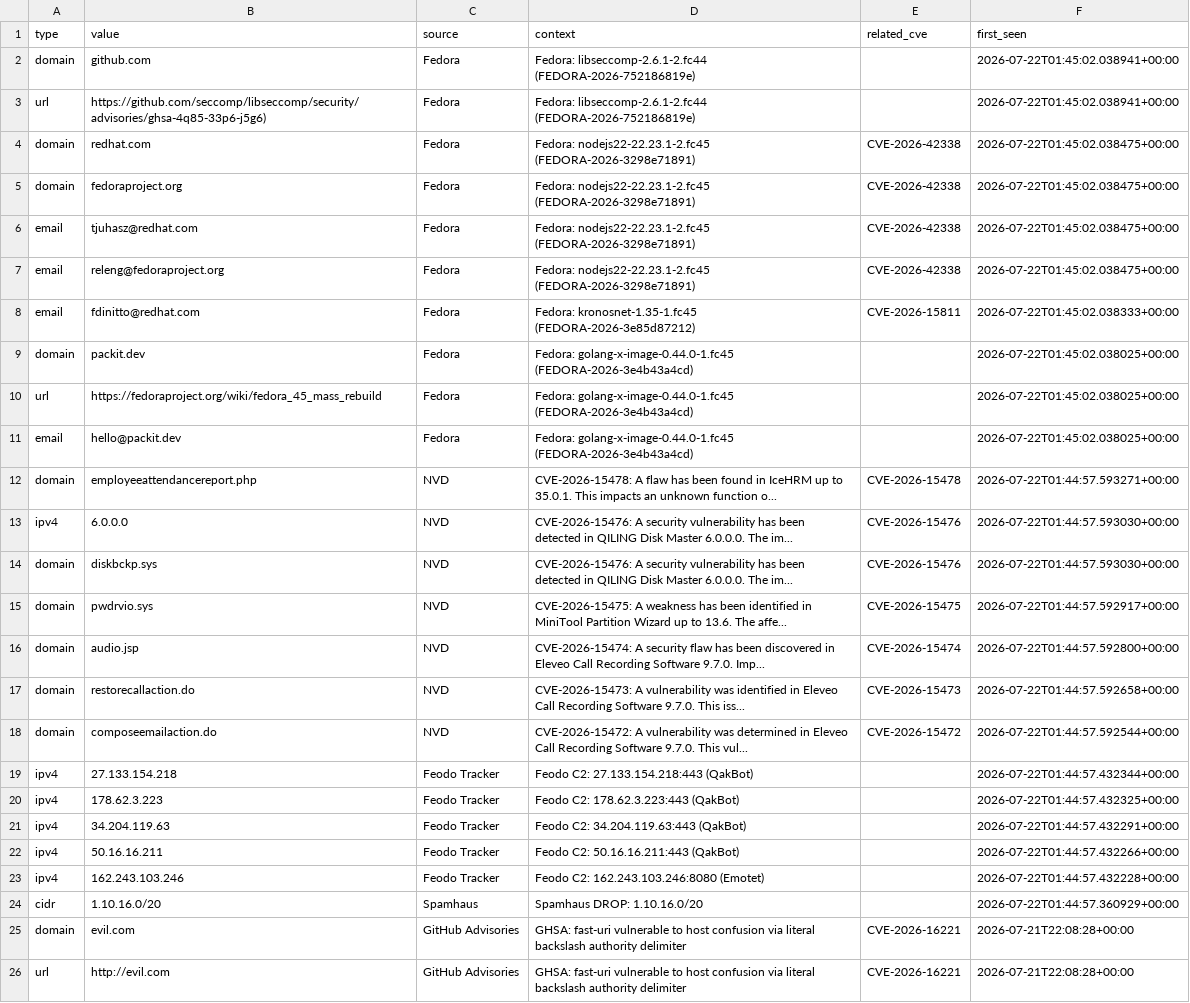
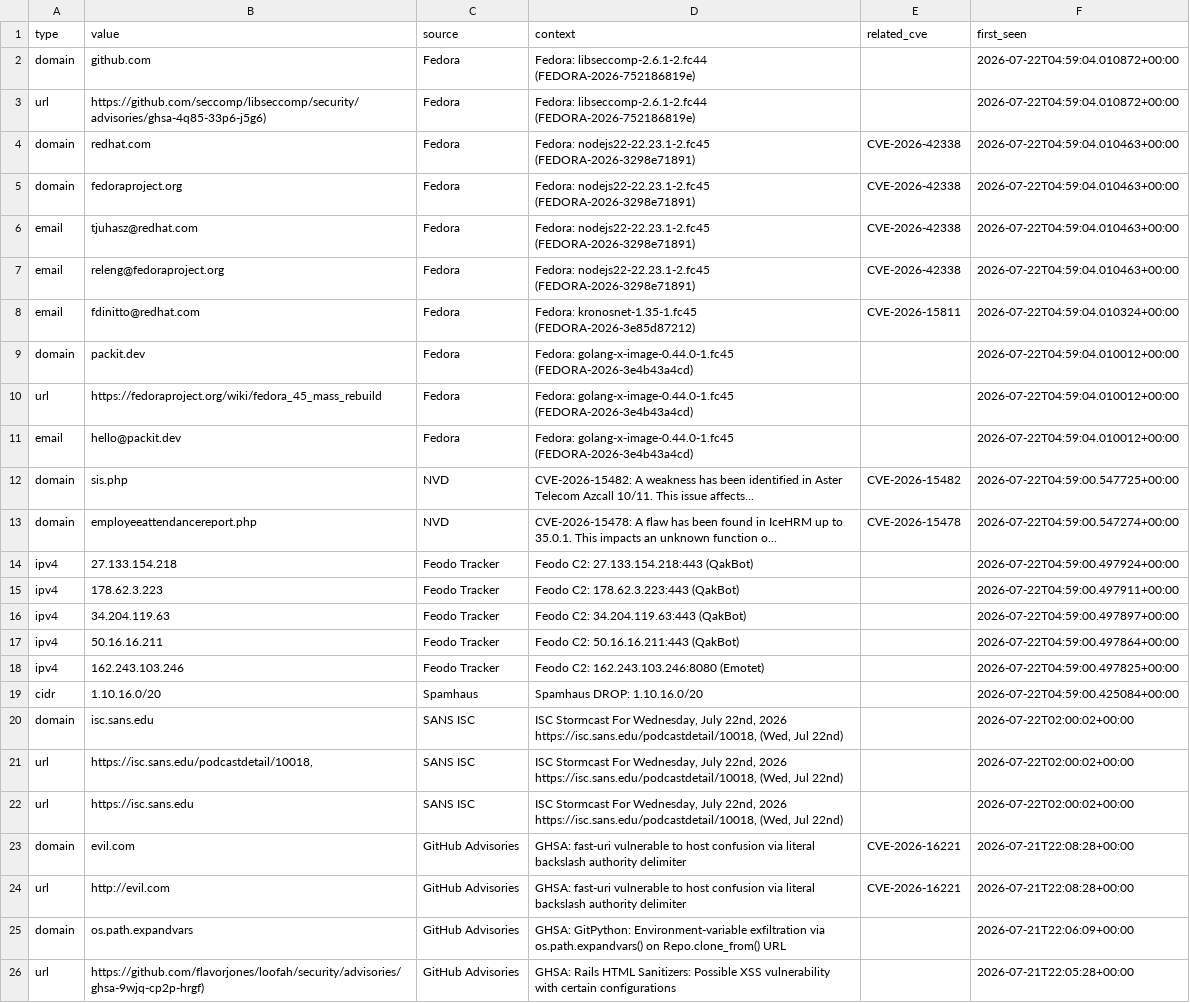
Before and after one commit to priyanshu965/Cyberwatch, a CSV file: data/exports/iocs.csv, drawn as a sheet; only a part is shown; the shorter side is filled out with more unchanged rows; removed rows and columns are numbered as before the commit, all else as after; the diff covers the shown part only; the diff names each change by its address in the sheet, - before the commit and + after, or states it on an @@ line.

```diff
--- a/data/exports/iocs.csv
+++ b/data/exports/iocs.csv
-F2:F3 (first_seen): 2026-07-22T01:45:02.038941+00:00
+F2:F3 (first_seen): 2026-07-22T04:59:04.010872+00:00
-F4:F7 (first_seen): 2026-07-22T01:45:02.038475+00:00
+F4:F7 (first_seen): 2026-07-22T04:59:04.010463+00:00
-F8 (first_seen): 2026-07-22T01:45:02.038333+00:00
+F8 (first_seen): 2026-07-22T04:59:04.010324+00:00
-F9:F11 (first_seen): 2026-07-22T01:45:02.038025+00:00
+F9:F11 (first_seen): 2026-07-22T04:59:04.010012+00:00
+row 12: domain | sis.php | NVD | CVE-2026-15482: A weakness has been identified in Aster Telecom Azcall 10/11. This issue affects... | CVE-2026-15482 | 2026-07-22T04:59:00.547725+00:00
-F13 (first_seen): 2026-07-22T01:44:57.593271+00:00
+F13 (first_seen): 2026-07-22T04:59:00.547274+00:00
-row 13: ipv4 | 6.0.0.0 | NVD | CVE-2026-15476: A security vulnerability has been detected in QILING Disk Master 6.0.0.0. The im... | CVE-2026-15476 | 2026-07-22T01:44:57.593030+00:00
-row 14: domain | diskbckp.sys | NVD | CVE-2026-15476: A security vulnerability has been detected in QILING Disk Master 6.0.0.0. The im... | CVE-2026-15476 | 2026-07-22T01:44:57.593030+00:00
-row 15: domain | pwdrvio.sys | NVD | CVE-2026-15475: A weakness has been identified in MiniTool Partition Wizard up to 13.6. The affe... | CVE-2026-15475 | 2026-07-22T01:44:57.592917+00:00
-row 16: domain | audio.jsp | NVD | CVE-2026-15474: A security flaw has been discovered in Eleveo Call Recording Software 9.7.0. Imp... | CVE-2026-15474 | 2026-07-22T01:44:57.592800+00:00
-row 17: domain | restorecallaction.do | NVD | CVE-2026-15473: A vulnerability was identified in Eleveo Call Recording Software 9.7.0. This iss... | CVE-2026-15473 | 2026-07-22T01:44:57.592658+00:00
-row 18: domain | composeemailaction.do | NVD | CVE-2026-15472: A vulnerability was determined in Eleveo Call Recording Software 9.7.0. This vul... | CVE-2026-15472 | 2026-07-22T01:44:57.592544+00:00
-F14 (first_seen): 2026-07-22T01:44:57.432344+00:00
+F14 (first_seen): 2026-07-22T04:59:00.497924+00:00
-F15 (first_seen): 2026-07-22T01:44:57.432325+00:00
+F15 (first_seen): 2026-07-22T04:59:00.497911+00:00
-F16 (first_seen): 2026-07-22T01:44:57.432291+00:00
+F16 (first_seen): 2026-07-22T04:59:00.497897+00:00
-F17 (first_seen): 2026-07-22T01:44:57.432266+00:00
+F17 (first_seen): 2026-07-22T04:59:00.497864+00:00
-F18 (first_seen): 2026-07-22T01:44:57.432228+00:00
+F18 (first_seen): 2026-07-22T04:59:00.497825+00:00
-F19 (first_seen): 2026-07-22T01:44:57.360929+00:00
+F19 (first_seen): 2026-07-22T04:59:00.425084+00:00
+row 20: domain | isc.sans.edu | SANS ISC | ISC Stormcast For Wednesday, July 22nd, 2026 https://isc.sans.edu/podcastdetail/10018, (Wed, Jul 22nd) |  | 2026-07-22T02:00:02+00:00
+row 21: url | https://isc.sans.edu/podcastdetail/10018, | SANS ISC | ISC Stormcast For Wednesday, July 22nd, 2026 https://isc.sans.edu/podcastdetail/10018, (Wed, Jul 22nd) |  | 2026-07-22T02:00:02+00:00
+row 22: url | https://isc.sans.edu | SANS ISC | ISC Stormcast For Wednesday, July 22nd, 2026 https://isc.sans.edu/podcastdetail/10018, (Wed, Jul 22nd) |  | 2026-07-22T02:00:02+00:00
```
Also changed, not shown: 3 removed rows elsewhere in this file, 7 other files.
